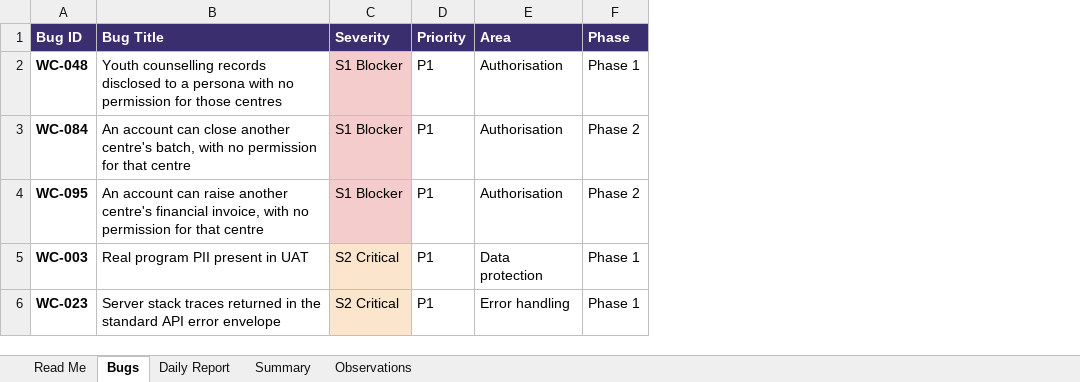
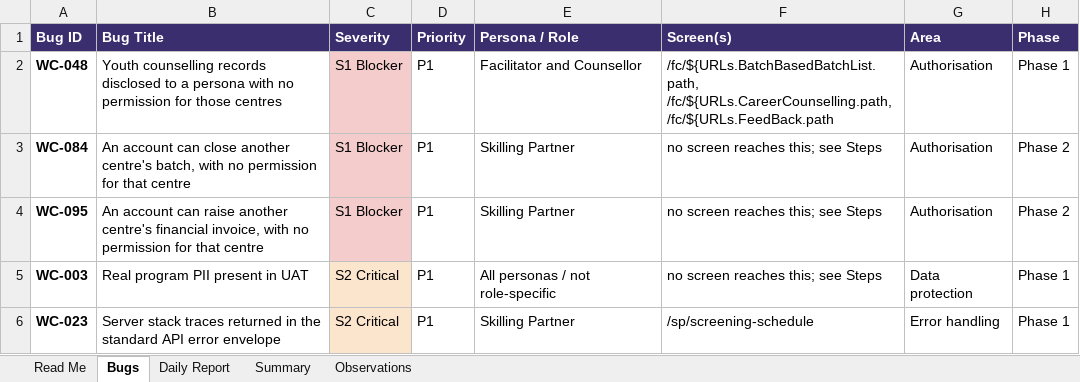
Before and after one commit to kak713/weconnect-qa, an Excel workbook: tracker/WeConnect-QA-Bug-Tracker.xlsx, sheet Bugs, drawn as a sheet; only a part is shown; values as stored, in another font and other column widths than the file's, no borders; the diff covers the shown part only; the diff names each change by its address in the sheet, - before the commit and + after, or states it on an @@ line.

Commit message:
Add dependency audit finding, persona and screen columns

```diff
--- a/tracker/WeConnect-QA-Bug-Tracker.xlsx (sheet Bugs)
+++ b/tracker/WeConnect-QA-Bug-Tracker.xlsx (sheet Bugs)
+column E (Persona / Role), rows 2-6: Facilitator and Counsellor | Skilling Partner | Skilling Partner | All personas / not role-specific | Skilling Partner
+column F (Screen(s)), rows 2-6: /fc/${URLs.BatchBasedBatchList.path, /fc/${URLs.CareerCounselling.path, /fc/${URLs.FeedBack.path | no screen reaches this; see Steps | no screen reaches this; see Steps | no screen reaches this; see Steps | /sp/screening-schedule
```
Also changed, not shown: 1 added row elsewhere in this sheet, sheet Summary, sheet Read Me, 2 other files.
